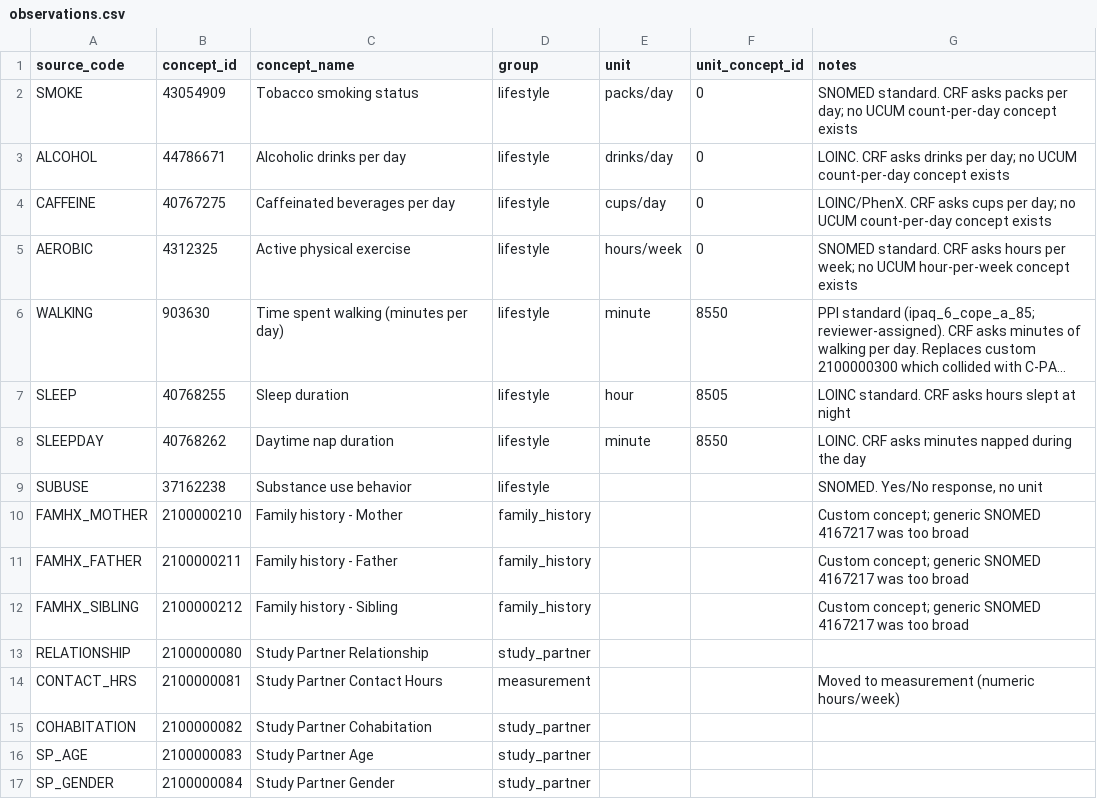
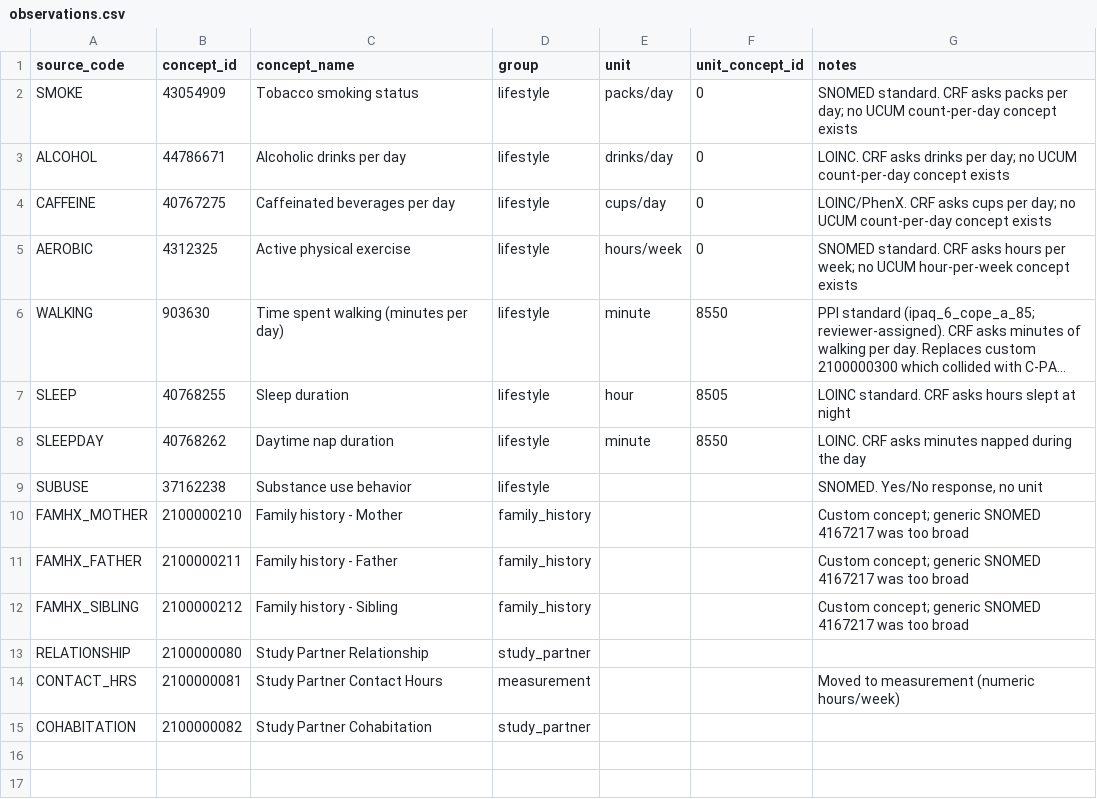
Before and after one commit to hlee110123/A4_OMOP, a CSV file: concept_maps/observations.csv, drawn as a sheet; long unchanged cells end in ….

```diff
--- a/concept_maps/observations.csv
+++ b/concept_maps/observations.csv
@@ -15,3 +15 @@ CONTACT_HRS,2100000081,Study Partner Contact Hours,measurement,,,Moved to measur
 COHABITATION,2100000082,Study Partner Cohabitation,study_partner,,,
-SP_AGE,2100000083,Study Partner Age,study_partner,,,
-SP_GENDER,2100000084,Study Partner Gender,study_partner,,,
```
Also changed, not shown: concept_maps/cognitive.csv, concept_maps/cogstate.csv, 6 other files.
